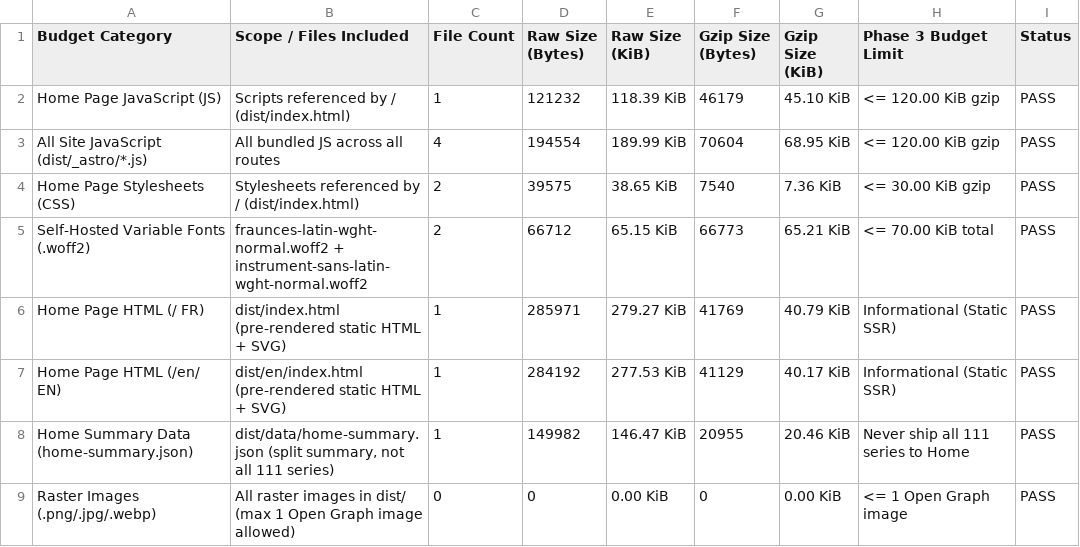
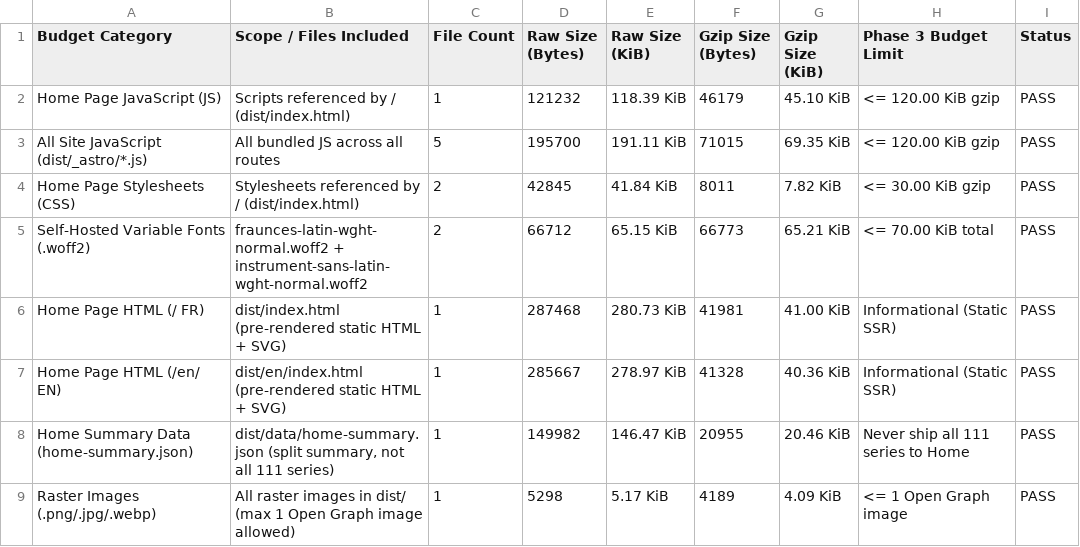
Before and after one commit to codjiabrian44-cpu/benin-agromarket, a CSV file: docs/tables/web_budget.csv, drawn as a sheet.

```diff
--- a/docs/tables/web_budget.csv
+++ b/docs/tables/web_budget.csv
@@ -2,8 +2,8 @@ Budget Category,Scope / Files Included,File Count,Raw Size (Bytes),Raw Size (KiB
 Home Page JavaScript (JS),Scripts referenced by / (dist/index.html),1,121232,118.39 KiB,46179,45.10 KiB,<= 120.00 KiB gzip,PASS
-All Site JavaScript (dist/_astro/*.js),All bundled JS across all routes,4,194554,189.99 KiB,70604,68.95 KiB,<= 120.00 KiB gzip,PASS
-Home Page Stylesheets (CSS),Stylesheets referenced by / (dist/index.html),2,39575,38.65 KiB,7540,7.36 KiB,<= 30.00 KiB gzip,PASS
+All Site JavaScript (dist/_astro/*.js),All bundled JS across all routes,5,195700,191.11 KiB,71015,69.35 KiB,<= 120.00 KiB gzip,PASS
+Home Page Stylesheets (CSS),Stylesheets referenced by / (dist/index.html),2,42845,41.84 KiB,8011,7.82 KiB,<= 30.00 KiB gzip,PASS
 Self-Hosted Variable Fonts (.woff2),fraunces-latin-wght-normal.woff2 + instrument-sans-latin-wght-normal.woff2,2,66712,65.15 KiB,66773,65.21 KiB,<= 70.00 KiB total,PASS
-Home Page HTML (/ FR),dist/index.html (pre-rendered static HTML + SVG),1,285971,279.27 KiB,41769,40.79 KiB,Informational (Static SSR),PASS
-Home Page HTML (/en/ EN),dist/en/index.html (pre-rendered static HTML + SVG),1,284192,277.53 KiB,41129,40.17 KiB,Informational (Static SSR),PASS
+Home Page HTML (/ FR),dist/index.html (pre-rendered static HTML + SVG),1,287468,280.73 KiB,41981,41.00 KiB,Informational (Static SSR),PASS
+Home Page HTML (/en/ EN),dist/en/index.html (pre-rendered static HTML + SVG),1,285667,278.97 KiB,41328,40.36 KiB,Informational (Static SSR),PASS
 Home Summary Data (home-summary.json),"dist/data/home-summary.json (split summary, not all 111 series)",1,149982,146.47 KiB,20955,20.46 KiB,Never ship all 111 series to Home,PASS
-Raster Images (.png/.jpg/.webp),All raster images in dist/ (max 1 Open Graph image allowed),0,0,0.00 KiB,0,0.00 KiB,<= 1 Open Graph image,PASS
+Raster Images (.png/.jpg/.webp),All raster images in dist/ (max 1 Open Graph image allowed),1,5298,5.17 KiB,4189,4.09 KiB,<= 1 Open Graph image,PASS
```
Also changed, not shown: 31 other files.
